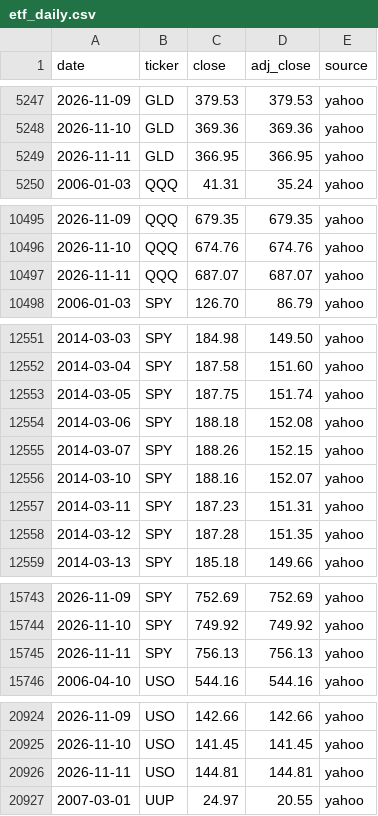
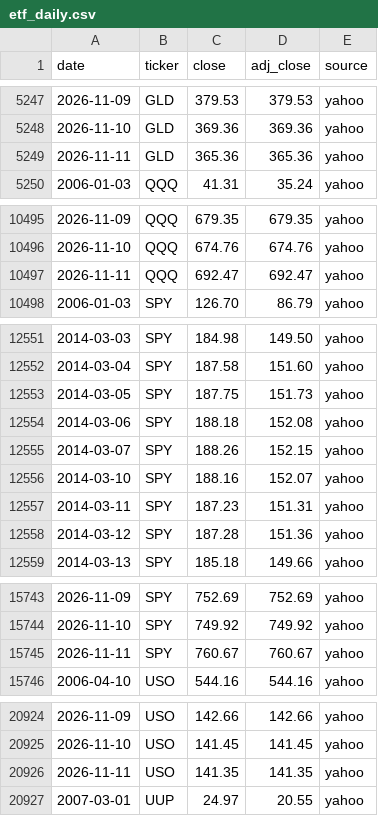
Before and after one commit to Jim-Lohse/investment-lab, a CSV file: data/prices/etf_daily.csv, drawn as a sheet; only a part is shown, gaps mark what is left out; the diff covers the shown part only.

```diff
--- a/data/prices/etf_daily.csv
+++ b/data/prices/etf_daily.csv
@@ -5248,3 +5248,3 @@ date,ticker,close,adj_close,source
 2026-11-10,GLD,369.36,369.36,yahoo
-2026-11-11,GLD,366.95,366.95,yahoo
+2026-11-11,GLD,365.36,365.36,yahoo
 2006-01-03,QQQ,41.31,35.24,yahoo
@@ -10496,3 +10496,3 @@ date,ticker,close,adj_close,source
 2026-11-10,QQQ,674.76,674.76,yahoo
-2026-11-11,QQQ,687.07,687.07,yahoo
+2026-11-11,QQQ,692.47,692.47,yahoo
 2006-01-03,SPY,126.70,86.79,yahoo
@@ -12552,3 +12552,3 @@ date,ticker,close,adj_close,source
 2014-03-04,SPY,187.58,151.60,yahoo
-2014-03-05,SPY,187.75,151.74,yahoo
+2014-03-05,SPY,187.75,151.73,yahoo
 2014-03-06,SPY,188.18,152.08,yahoo
@@ -12557,3 +12557,3 @@ date,ticker,close,adj_close,source
 2014-03-11,SPY,187.23,151.31,yahoo
-2014-03-12,SPY,187.28,151.35,yahoo
+2014-03-12,SPY,187.28,151.36,yahoo
 2014-03-13,SPY,185.18,149.66,yahoo
@@ -15744,3 +15744,3 @@ date,ticker,close,adj_close,source
 2026-11-10,SPY,749.92,749.92,yahoo
-2026-11-11,SPY,756.13,756.13,yahoo
+2026-11-11,SPY,760.67,760.67,yahoo
 2006-04-10,USO,544.16,544.16,yahoo
@@ -20925,3 +20925,3 @@ date,ticker,close,adj_close,source
 2026-11-10,USO,141.45,141.45,yahoo
-2026-11-11,USO,144.81,144.81,yahoo
+2026-11-11,USO,141.35,141.35,yahoo
 2007-03-01,UUP,24.97,20.55,yahoo
```
Also changed, not shown: 39 edited cells elsewhere in this file, data/derived/positioning_weekly.csv, data/positioning/headlines.csv, 7 other files.
